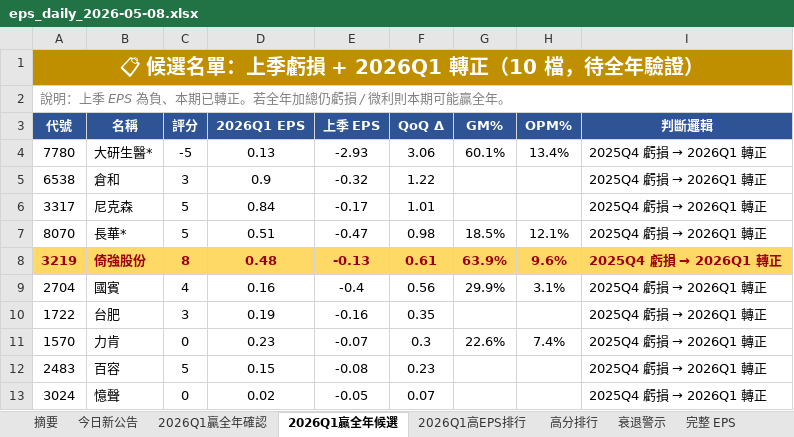
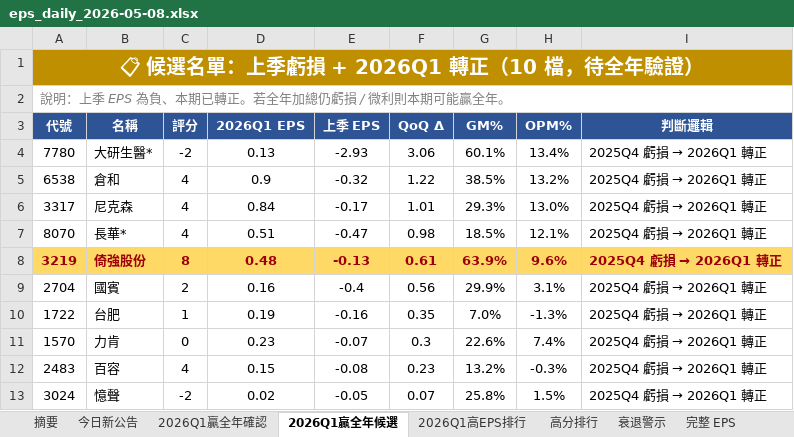
Before and after one commit to ianlife4/eps-cron, an Excel workbook: reports/eps_daily_2026-05-08.xlsx, sheet 2026Q1贏全年候選, drawn as a sheet; values as stored, in another font and other column widths than the file's, no borders; the diff names each change by its address in the sheet, - before the commit and + after, or states it on an @@ line.

```diff
--- a/reports/eps_daily_2026-05-08.xlsx (sheet 2026Q1贏全年候選)
+++ b/reports/eps_daily_2026-05-08.xlsx (sheet 2026Q1贏全年候選)
-C4 (評分): -5
+C4 (評分): -2
-C5 (評分): 3
+C5 (評分): 4
-G5 (GM%): (empty)
+G5 (GM%): 38.5%
-H5 (OPM%): (empty)
+H5 (OPM%): 13.2%
-C6:C7 (評分): 5
+C6:C7 (評分): 4
-G6 (GM%): (empty)
+G6 (GM%): 29.3%
-H6 (OPM%): (empty)
+H6 (OPM%): 13.0%
-C9 (評分): 4
+C9 (評分): 2
-C10 (評分): 3
+C10 (評分): 1
-G10 (GM%): (empty)
+G10 (GM%): 7.0%
-H10 (OPM%): (empty)
+H10 (OPM%): -1.3%
-C12 (評分): 5
+C12 (評分): 4
-G12 (GM%): (empty)
+G12 (GM%): 13.2%
-H12 (OPM%): (empty)
+H12 (OPM%): -0.3%
-C13 (評分): 0
+C13 (評分): -2
-G13 (GM%): (empty)
+G13 (GM%): 25.8%
-H13 (OPM%): (empty)
+H13 (OPM%): 1.5%
```
Also changed, not shown: sheet 今日新公告, sheet 完整 EPS, sheet 高分排行, sheet 衰退警示, sheet 2026Q1贏全年確認, sheet 2026Q1高EPS排行, 1 more sheet, 1 other file.
